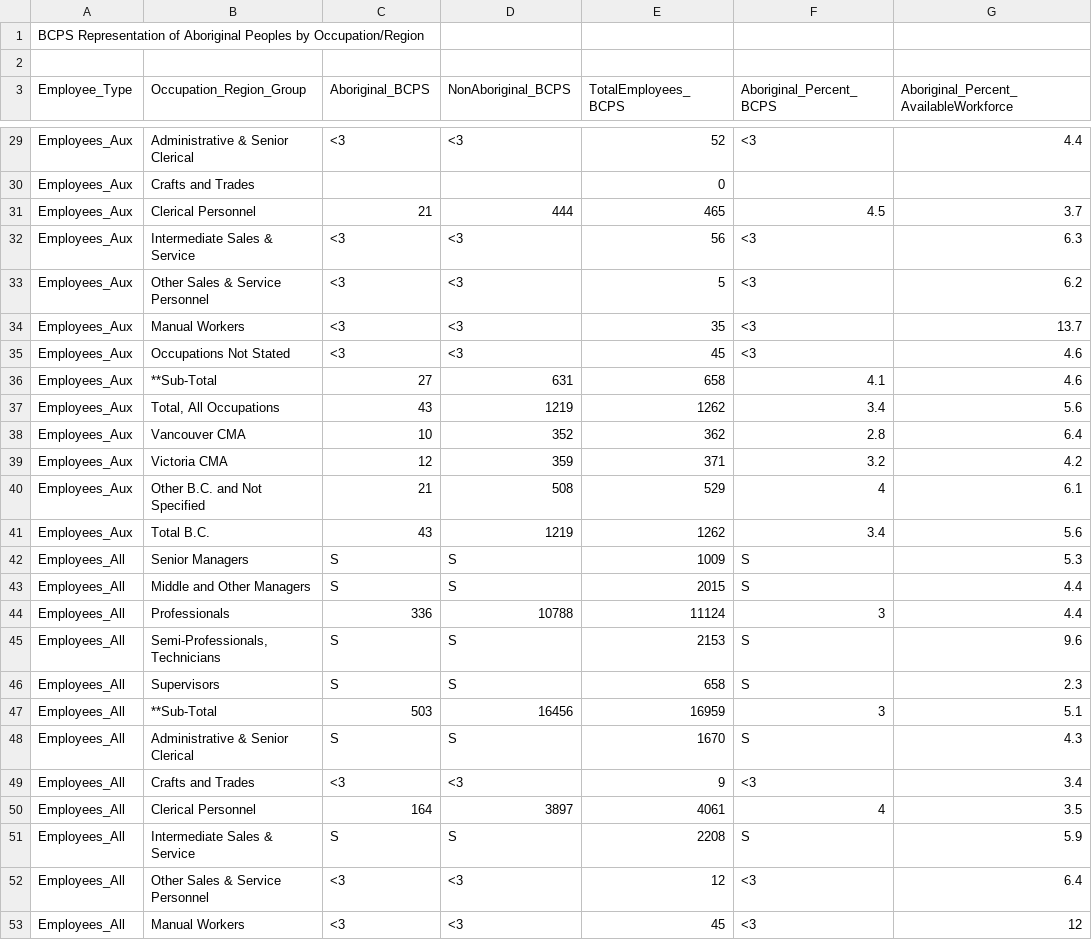
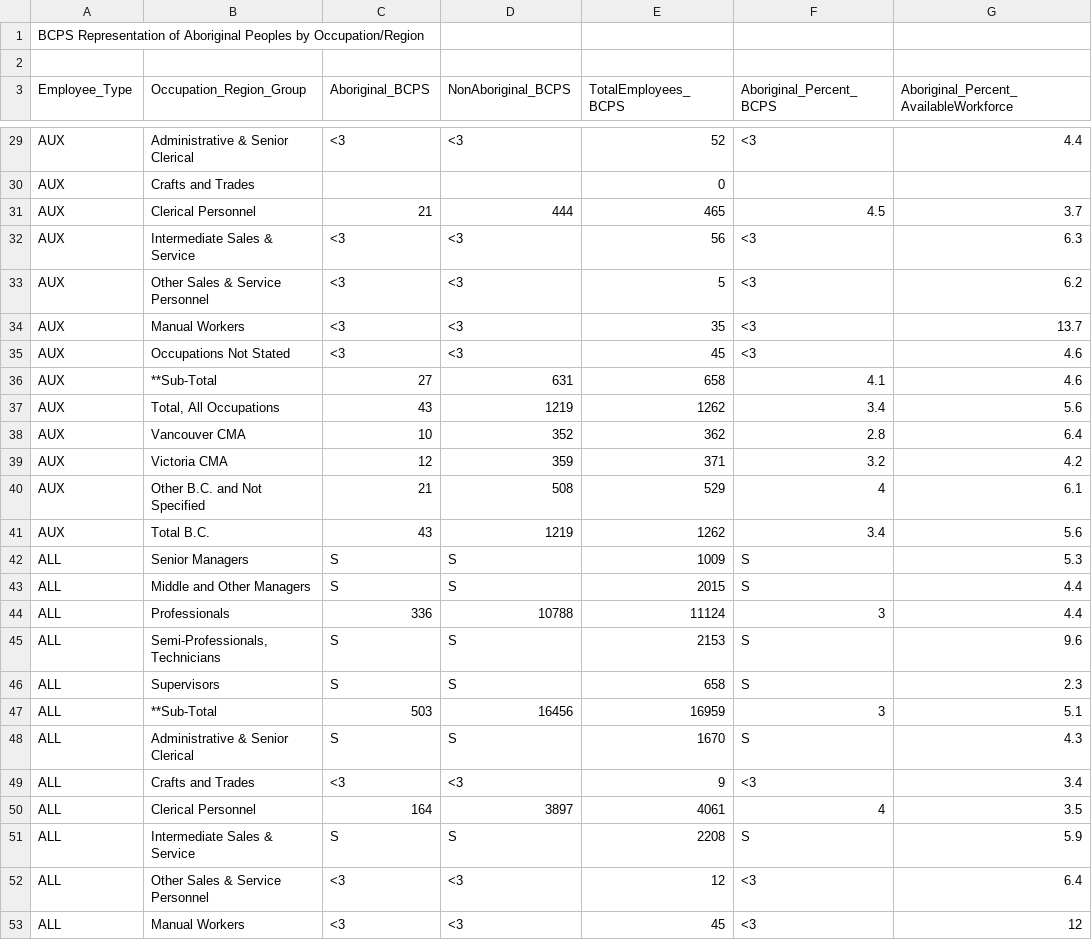
Before and after one commit to bcgov/workforce-profile-tool, a CSV file: public/data/2015/occupation-region-aboriginal.csv, drawn as a sheet; only a part is shown, gaps mark what is left out; the diff covers the shown part only; the diff names each change by its address in the sheet, - before the commit and + after, or states it on an @@ line.

```diff
--- a/public/data/2015/occupation-region-aboriginal.csv
+++ b/public/data/2015/occupation-region-aboriginal.csv
-A29:A41 (Employee_Type): Employees_Aux
+A29:A41 (Employee_Type): AUX
-A42:A53 (Employee_Type): Employees_All
+A42:A53 (Employee_Type): ALL
```
Also changed, not shown: 32 edited cells elsewhere in this file, public/data/2015/WP2015_BCPS_12.csv, public/data/2015/WP2015_Rep_Occ_Rgn-1.csv, 24 other files.
